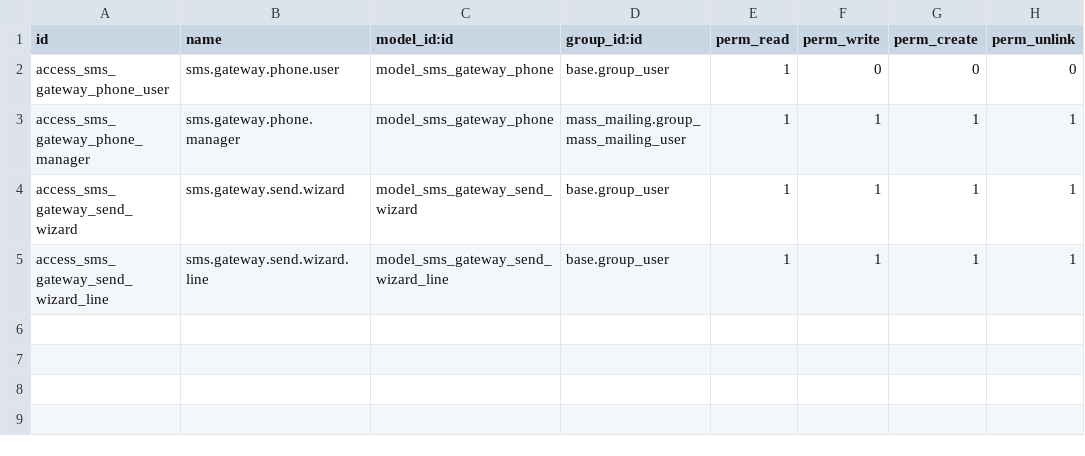
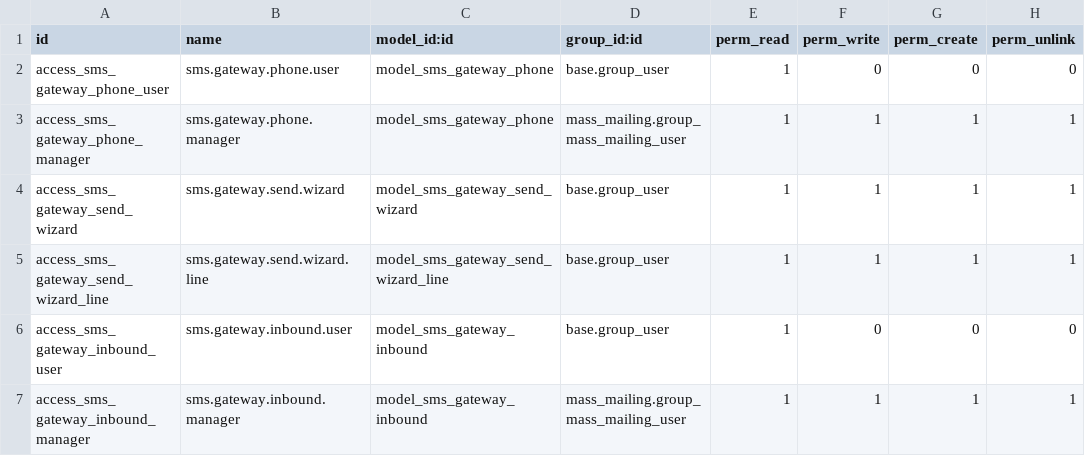
Before and after one commit to Varyshop/sms-gateway, a CSV file: sms_modules/sms_gateway/security/ir.model.access.csv, drawn as a sheet.

Commit message:
tracking inbound messages for STOP sms and record it into chatter to keep track of the timeline for sending/receiving all communication messages

```diff
--- a/sms_modules/sms_gateway/security/ir.model.access.csv
+++ b/sms_modules/sms_gateway/security/ir.model.access.csv
@@ -5 +5,3 @@ access_sms_gateway_send_wizard,sms.gateway.send.wizard,model_sms_gateway_send_wi
 access_sms_gateway_send_wizard_line,sms.gateway.send.wizard.line,model_sms_gateway_send_wizard_line,base.group_user,1,1,1,1
+access_sms_gateway_inbound_user,sms.gateway.inbound.user,model_sms_gateway_inbound,base.group_user,1,0,0,0
+access_sms_gateway_inbound_manager,sms.gateway.inbound.manager,model_sms_gateway_inbound,mass_mailing.group_mass_mailing_user,1,1,1,1
```
Also changed, not shown: 3 other files.
